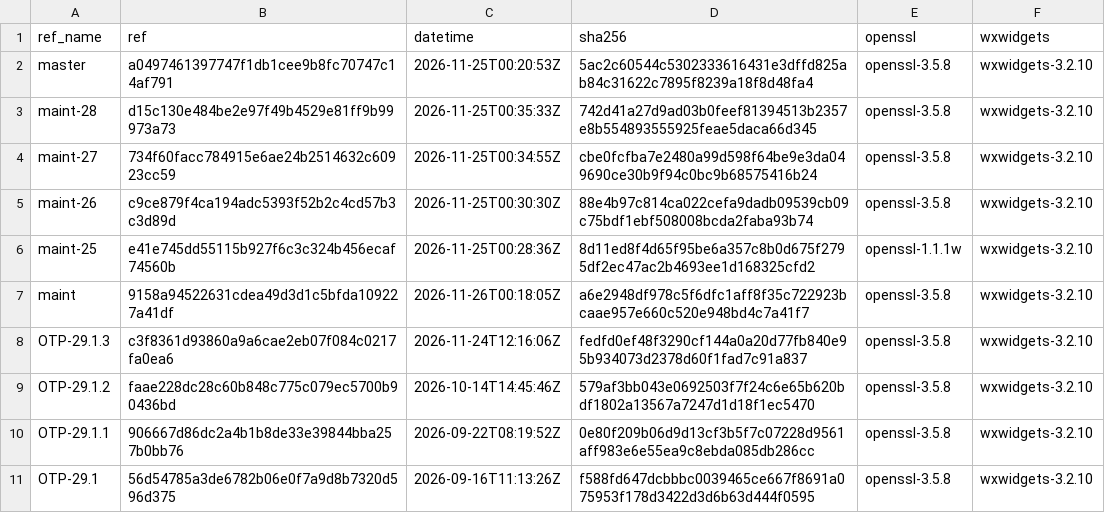
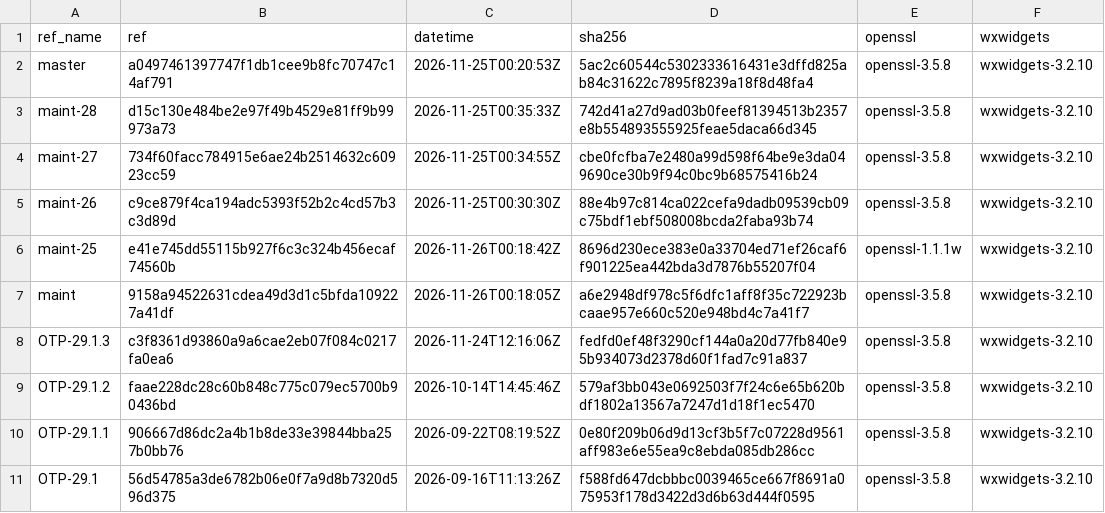
Before and after one commit to erlef/otp_builds, a CSV file: builds/aarch64-apple-darwin.csv, drawn as a sheet; only a part is shown.

```diff
--- a/builds/aarch64-apple-darwin.csv
+++ b/builds/aarch64-apple-darwin.csv
@@ -5,3 +5,3 @@ maint-27,734f60facc784915e6ae24b2514632c60923cc59,2026-11-25T00:34:55Z,cbe0fcfba
 maint-26,c9ce879f4ca194adc5393f52b2c4cd57b3c3d89d,2026-11-25T00:30:30Z,88e4b97c814ca022cefa9dadb09539cb09c75bdf1ebf508008bcda2faba93b74,openssl-3.5.8,wxwidgets-3.2.10
-maint-25,e41e745dd55115b927f6c3c324b456ecaf74560b,2026-11-25T00:28:36Z,8d11ed8f4d65f95be6a357c8b0d675f2795df2ec47ac2b4693ee1d168325cfd2,openssl-1.1.1w,wxwidgets-3.2.10
+maint-25,e41e745dd55115b927f6c3c324b456ecaf74560b,2026-11-26T00:18:42Z,8696d230ece383e0a33704ed71ef26caf6f901225ea442bda3d7876b55207f04,openssl-1.1.1w,wxwidgets-3.2.10
 maint,9158a94522631cdea49d3d1c5bfda109227a41df,2026-11-26T00:18:05Z,a6e2948df978c5f6dfc1aff8f35c722923bcaae957e660c520e948bd4c7a41f7,openssl-3.5.8,wxwidgets-3.2.10
```
